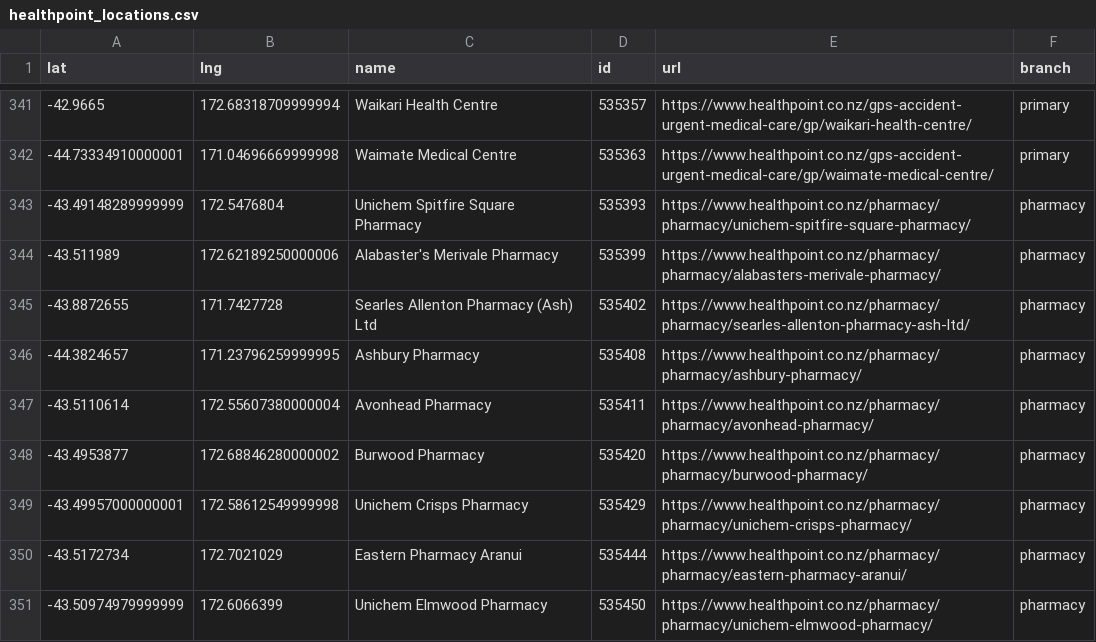
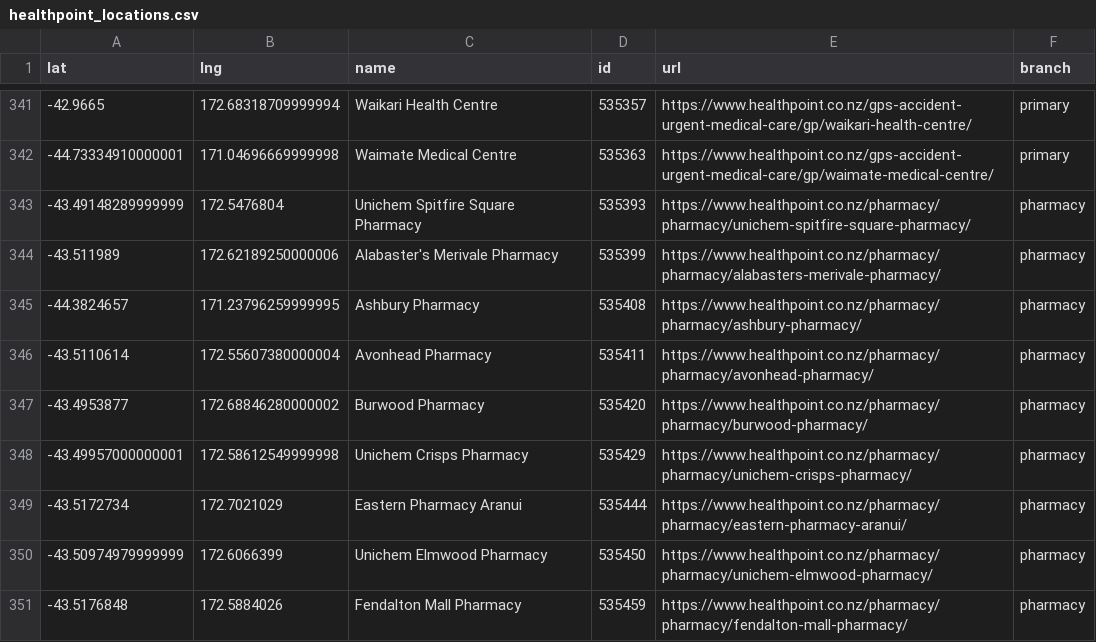
Before and after one commit to UoA-eResearch/nz-covid19-data-auto, a CSV file: vaccinations/healthpoint_locations.csv, drawn as a sheet; only a part is shown, gaps mark what is left out; the shorter side is filled out with more unchanged rows; the diff names each change by its address in the sheet, - before the commit and + after, or states it on an @@ line.

```diff
--- a/vaccinations/healthpoint_locations.csv
+++ b/vaccinations/healthpoint_locations.csv
-row 345: -43.8872655 | 171.7427728 | Searles Allenton Pharmacy (Ash) Ltd | 535402 | https://www.healthpoint.co.nz/pharmacy/pharmacy/searles-allenton-pharmacy-ash-ltd/ | pharmacy
```
Also changed, not shown: 1 other file.
